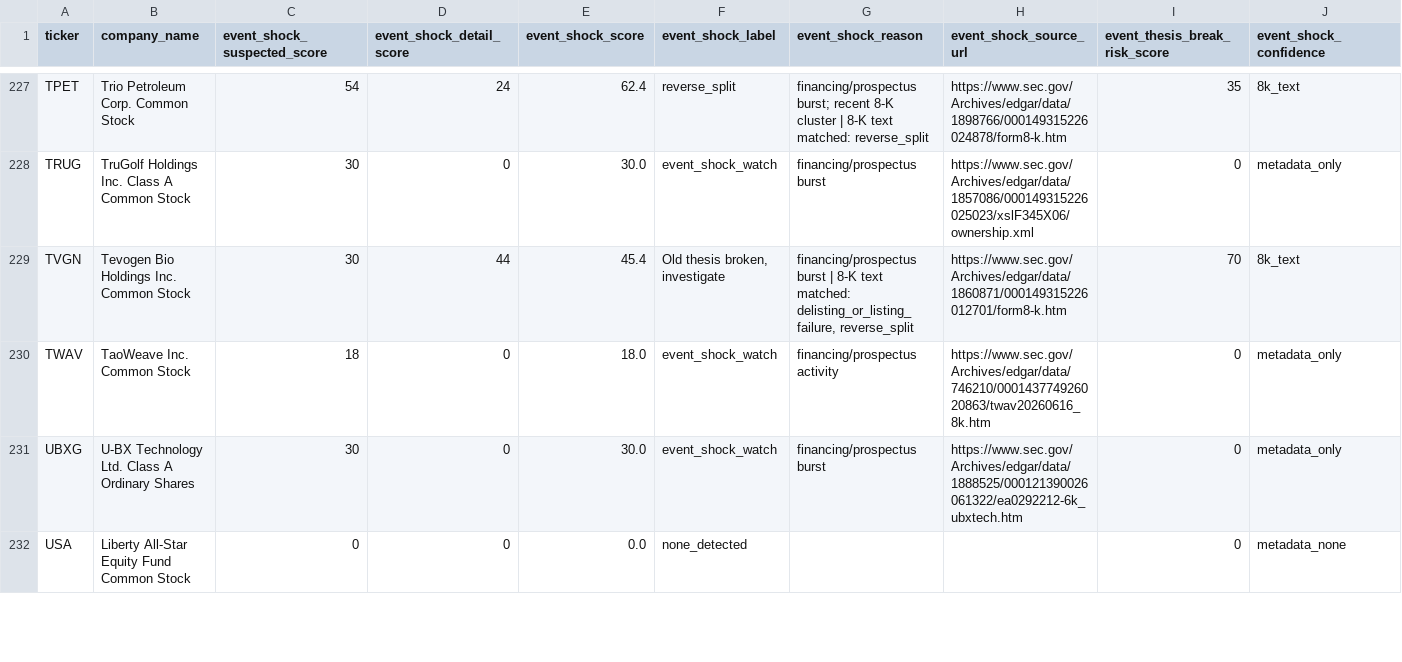
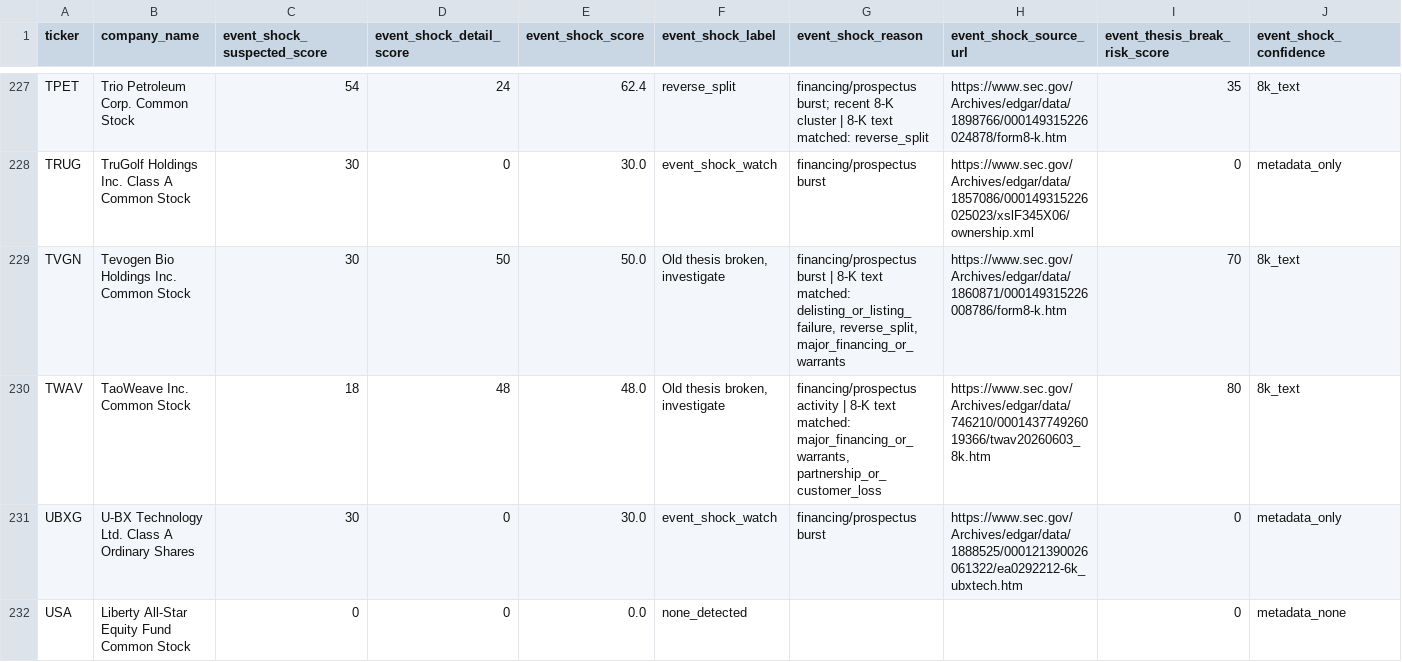
Before and after one commit to Kastnermj/mysterymachine, a CSV file: data/processed/event_shocks.csv, drawn as a sheet; only a part is shown, gaps mark what is left out; the diff covers the shown part only; the diff names each change by its address in the sheet, - before the commit and + after, or states it on an @@ line.

```diff
--- a/data/processed/event_shocks.csv
+++ b/data/processed/event_shocks.csv
-D229 (event_shock_detail_score): 44
+D229 (event_shock_detail_score): 50
-E229 (event_shock_score): 45.4
+E229 (event_shock_score): 50.0
-G229 (event_shock_reason): …matched: delisting_or_listing_failure, reverse_split
+G229 (event_shock_reason): …matched: delisting_or_listing_failure, reverse_split, major_financing_or_warrants
-H229 (event_shock_source_url): https://www.sec.gov/Archives/edgar/data/1860871/000149315226012701/form8-k.htm
+H229 (event_shock_source_url): https://www.sec.gov/Archives/edgar/data/1860871/000149315226008786/form8-k.htm
-D230 (event_shock_detail_score): 0
+D230 (event_shock_detail_score): 48
-E230 (event_shock_score): 18.0
+E230 (event_shock_score): 48.0
-F230 (event_shock_label): event_shock_watch
+F230 (event_shock_label): Old thesis broken, investigate
-G230 (event_shock_reason): financing/prospectus activity
+G230 (event_shock_reason): financing/prospectus activity | 8-K text matched: major_financing_or_warrants, partnership_or_customer_loss
-H230 (event_shock_source_url): https://www.sec.gov/Archives/edgar/data/746210/000143774926020863/twav20260616_8k.htm
+H230 (event_shock_source_url): https://www.sec.gov/Archives/edgar/data/746210/000143774926019366/twav20260603_8k.htm
-I230 (event_thesis_break_risk_score): 0
+I230 (event_thesis_break_risk_score): 80
-J230 (event_shock_confidence): metadata_only
+J230 (event_shock_confidence): 8k_text
```
Also changed, not shown: 73 edited cells elsewhere in this file, data/processed/price_history_features.csv, data/processed/research_batch.csv, 9 other files.
